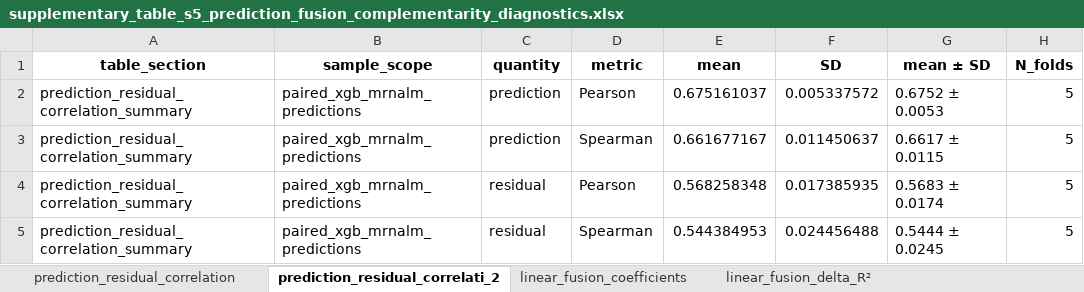
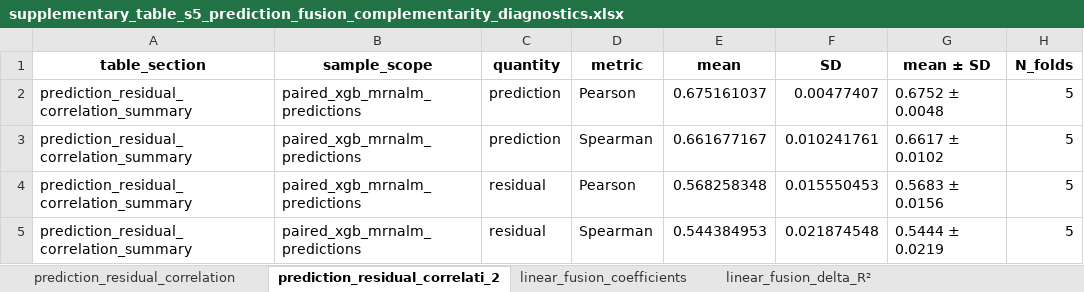
Before and after one commit to Devi010203/mrna-half-life-complementarity, an Excel workbook: tables/supplementary_table_s5_prediction_fusion_complementarity_diagnostics.xlsx, sheet prediction_residual_correlati_2, drawn as a sheet; values as stored, in another font and other column widths than the file's, no borders; the diff names each change by its address in the sheet, - before the commit and + after, or states it on an @@ line.

```diff
--- a/tables/supplementary_table_s5_prediction_fusion_complementarity_diagnostics.xlsx (sheet prediction_residual_correlati_2)
+++ b/tables/supplementary_table_s5_prediction_fusion_complementarity_diagnostics.xlsx (sheet prediction_residual_correlati_2)
-F2 (SD): 0.005337572
+F2 (SD): 0.00477407
-G2 (mean ± SD): 0.6752 ± 0.0053
+G2 (mean ± SD): 0.6752 ± 0.0048
-F3 (SD): 0.011450637
+F3 (SD): 0.010241761
-G3 (mean ± SD): 0.6617 ± 0.0115
+G3 (mean ± SD): 0.6617 ± 0.0102
-F4 (SD): 0.017385935
+F4 (SD): 0.015550453
-G4 (mean ± SD): 0.5683 ± 0.0174
+G4 (mean ± SD): 0.5683 ± 0.0156
-F5 (SD): 0.024456488
+F5 (SD): 0.021874548
-G5 (mean ± SD): 0.5444 ± 0.0245
+G5 (mean ± SD): 0.5444 ± 0.0219
```
Also changed, not shown: sheet linear_fusion_delta_R²_summary, other sheet tabs, tables/supplementary_table_s1_data_inclusion_target_fold_overview.xlsx, tables/supplementary_table_s2_identifier_split_overlap_audit.xlsx, 26 other files.
